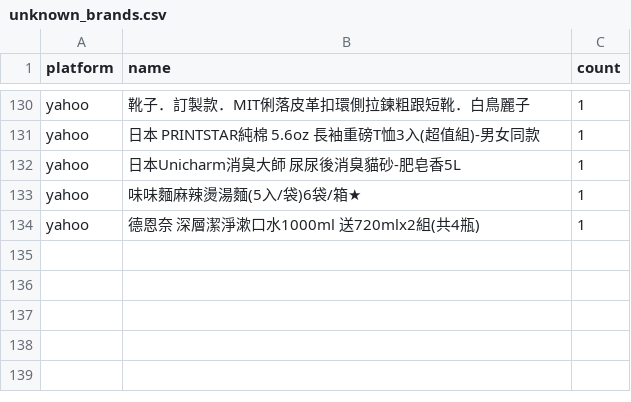
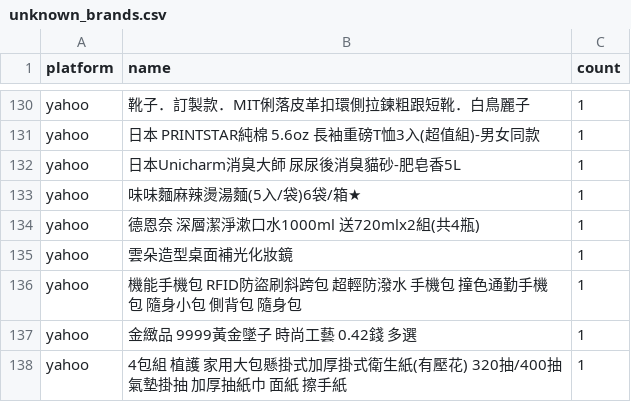
Before and after one commit to jerrycp-lab/momo-sales-monitor, a CSV file: compare/data/unknown_brands.csv, drawn as a sheet; only a part is shown, gaps mark what is left out; the diff names each change by its address in the sheet, - before the commit and + after, or states it on an @@ line.

Commit message:
auto: 2026-11-21 00:05 [compare:yahoo] 資料更新

```diff
--- a/compare/data/unknown_brands.csv
+++ b/compare/data/unknown_brands.csv
+row 135: yahoo | 雲朵造型桌面補光化妝鏡 | 1
+row 136: yahoo | 機能手機包 RFID防盜刷斜跨包 超輕防潑水 手機包 撞色通勤手機包 隨身小包 側背包 隨身包 | 1
+row 137: yahoo | 金緻品 9999黃金墜子 時尚工藝 0.42錢 多選 | 1
+row 138: yahoo | 4包組 植護 家用大包懸掛式加厚掛式衛生紙(有壓花) 320抽/400抽 氣墊掛抽 加厚抽紙巾 面紙 擦手紙 | 1
```
Also changed, not shown: 3 other files.
